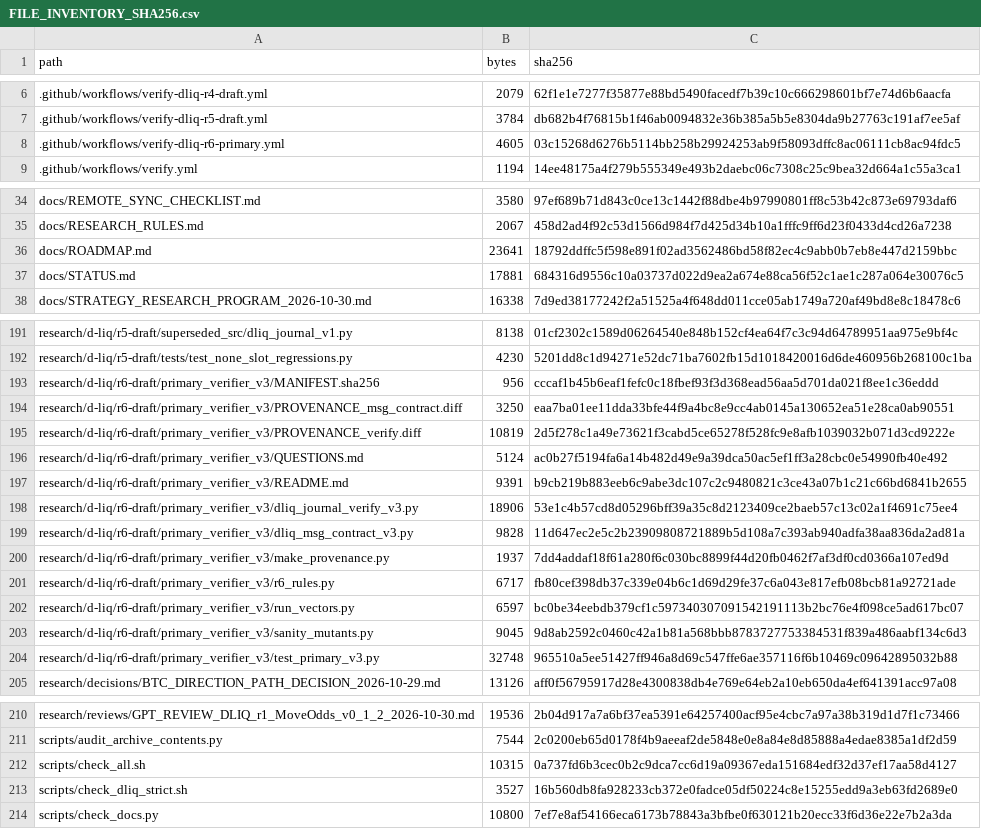
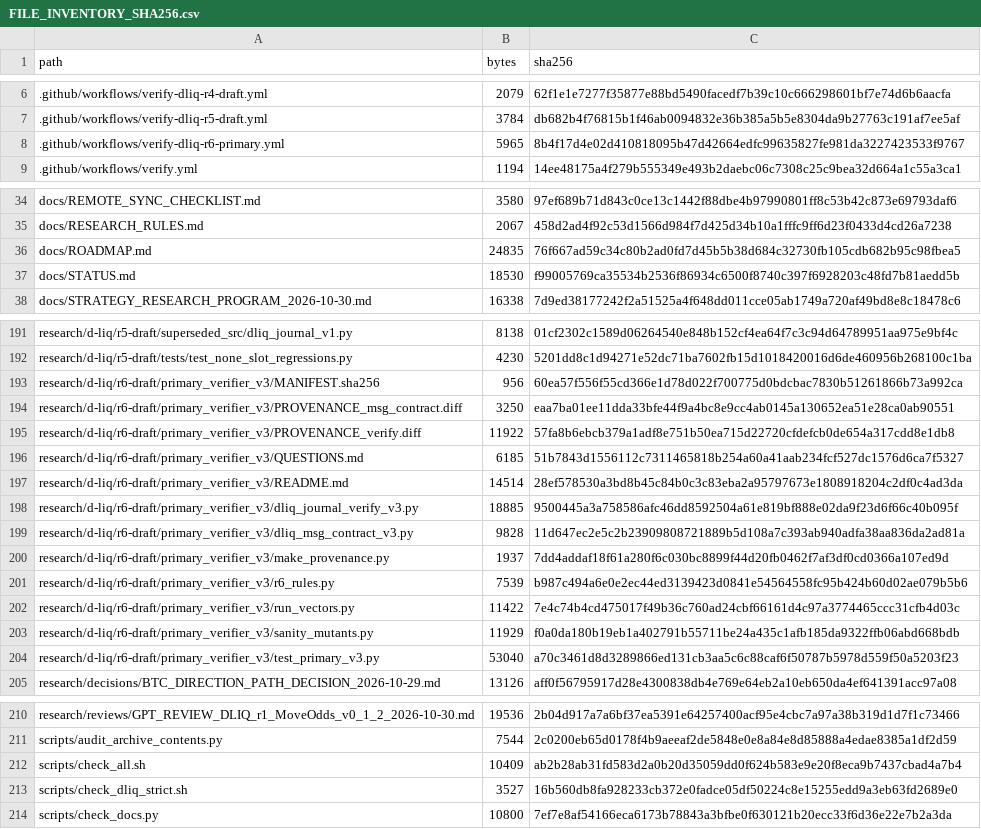
Before and after one commit to aminshahsaheb/btc-signal-lab, a CSV file: docs/FILE_INVENTORY_SHA256.csv, drawn as a sheet; only a part is shown, gaps mark what is left out; the diff covers the shown part only.

```diff
--- a/docs/FILE_INVENTORY_SHA256.csv
+++ b/docs/FILE_INVENTORY_SHA256.csv
@@ -7,3 +7,3 @@ path,bytes,sha256
 .github/workflows/verify-dliq-r5-draft.yml,3784,db682b4f76815b1f46ab0094832e36b385a5b5e8304da9b27763c191af7ee5af
-.github/workflows/verify-dliq-r6-primary.yml,4605,03c15268d6276b5114bb258b29924253ab9f58093dffc8ac06111cb8ac94fdc5
+.github/workflows/verify-dliq-r6-primary.yml,5965,8b4f17d4e02d410818095b47d42664edfc99635827fe981da3227423533f9767
 .github/workflows/verify.yml,1194,14ee48175a4f279b555349e493b2daebc06c7308c25c9bea32d664a1c55a3ca1
@@ -35,4 +35,4 @@ docs/REMOTE_SYNC_CHECKLIST.md,3580,97ef689b71d843c0ce13c1442f88dbe4b97990801ff8c
 docs/RESEARCH_RULES.md,2067,458d2ad4f92c53d1566d984f7d425d34b10a1fffc9ff6d23f0433d4cd26a7238
-docs/ROADMAP.md,23641,18792ddffc5f598e891f02ad3562486bd58f82ec4c9abb0b7eb8e447d2159bbc
-docs/STATUS.md,17881,684316d9556c10a03737d022d9ea2a674e88ca56f52c1ae1c287a064e30076c5
+docs/ROADMAP.md,24835,76f667ad59c34c80b2ad0fd7d45b5b38d684c32730fb105cdb682b95c98fbea5
+docs/STATUS.md,18530,f99005769ca35534b2536f86934c6500f8740c397f6928203c48fd7b81aedd5b
 docs/STRATEGY_RESEARCH_PROGRAM_2026-10-30.md,16338,7d9ed38177242f2a51525a4f648dd011cce05ab1749a720af49bd8e8c18478c6
@@ -192,14 +192,14 @@ research/d-liq/r5-draft/superseded_src/dliq_journal_v1.py,8138,01cf2302c1589d062
 research/d-liq/r5-draft/tests/test_none_slot_regressions.py,4230,5201dd8c1d94271e52dc71ba7602fb15d1018420016d6de460956b268100c1ba
-research/d-liq/r6-draft/primary_verifier_v3/MANIFEST.sha256,956,cccaf1b45b6eaf1fefc0c18fbef93f3d368ead56aa5d701da021f8ee1c36eddd
+research/d-liq/r6-draft/primary_verifier_v3/MANIFEST.sha256,956,60ea57f556f55cd366e1d78d022f700775d0bdcbac7830b51261866b73a992ca
 research/d-liq/r6-draft/primary_verifier_v3/PROVENANCE_msg_contract.diff,3250,eaa7ba01ee11dda33bfe44f9a4bc8e9cc4ab0145a130652ea51e28ca0ab90551
-research/d-liq/r6-draft/primary_verifier_v3/PROVENANCE_verify.diff,10819,2d5f278c1a49e73621f3cabd5ce65278f528fc9e8afb1039032b071d3cd9222e
-research/d-liq/r6-draft/primary_verifier_v3/QUESTIONS.md,5124,ac0b27f5194fa6a14b482d49e9a39dca50ac5ef1ff3a28cbc0e54990fb40e492
-research/d-liq/r6-draft/primary_verifier_v3/README.md,9391,b9cb219b883eeb6c9abe3dc107c2c9480821c3ce43a07b1c21c66bd6841b2655
-research/d-liq/r6-draft/primary_verifier_v3/dliq_journal_verify_v3.py,18906,53e1c4b57cd8d05296bff39a35c8d2123409ce2baeb57c13c02a1f4691c75ee4
+research/d-liq/r6-draft/primary_verifier_v3/PROVENANCE_verify.diff,11922,57fa8b6ebcb379a1adf8e751b50ea715d22720cfdefcb0de654a317cdd8e1db8
+research/d-liq/r6-draft/primary_verifier_v3/QUESTIONS.md,6185,51b7843d1556112c7311465818b254a60a41aab234fcf527dc1576d6ca7f5327
+research/d-liq/r6-draft/primary_verifier_v3/README.md,14514,28ef578530a3bd8b45c84b0c3c83eba2a95797673e1808918204c2df0c4ad3da
+research/d-liq/r6-draft/primary_verifier_v3/dliq_journal_verify_v3.py,18885,9500445a3a758586afc46dd8592504a61e819bf888e02da9f23d6f66c40b095f
 research/d-liq/r6-draft/primary_verifier_v3/dliq_msg_contract_v3.py,9828,11d647ec2e5c2b23909808721889b5d108a7c393ab940adfa38aa836da2ad81a
 research/d-liq/r6-draft/primary_verifier_v3/make_provenance.py,1937,7dd4addaf18f61a280f6c030bc8899f44d20fb0462f7af3df0cd0366a107ed9d
-research/d-liq/r6-draft/primary_verifier_v3/r6_rules.py,6717,fb80cef398db37c339e04b6c1d69d29fe37c6a043e817efb08bcb81a92721ade
-research/d-liq/r6-draft/primary_verifier_v3/run_vectors.py,6597,bc0be34eebdb379cf1c597340307091542191113b2bc76e4f098ce5ad617bc07
-research/d-liq/r6-draft/primary_verifier_v3/sanity_mutants.py,9045,9d8ab2592c0460c42a1b81a568bbb8783727753384531f839a486aabf134c6d3
-research/d-liq/r6-draft/primary_verifier_v3/test_primary_v3.py,32748,965510a5ee51427ff946a8d69c547ffe6ae357116f6b10469c09642895032b88
+research/d-liq/r6-draft/primary_verifier_v3/r6_rules.py,7539,b987c494a6e0e2ec44ed3139423d0841e54564558fc95b424b60d02ae079b5b6
+research/d-liq/r6-draft/primary_verifier_v3/run_vectors.py,11422,7e4c74b4cd475017f49b36c760ad24cbf66161d4c97a3774465ccc31cfb4d03c
+research/d-liq/r6-draft/primary_verifier_v3/sanity_mutants.py,11929,f0a0da180b19eb1a402791b55711be24a435c1afb185da9322ffb06abd668bdb
+research/d-liq/r6-draft/primary_verifier_v3/test_primary_v3.py,53040,a70c3461d8d3289866ed131cb3aa5c6c88caf6f50787b5978d559f50a5203f23
 research/decisions/BTC_DIRECTION_PATH_DECISION_2026-10-29.md,13126,aff0f56795917d28e4300838db4e769e64eb2a10eb650da4ef641391acc97a08
@@ -211,3 +211,3 @@ research/reviews/GPT_REVIEW_DLIQ_r1_MoveOdds_v0_1_2_2026-10-30.md,19536,2b04d917
 scripts/audit_archive_contents.py,7544,2c0200eb65d0178f4b9aeeaf2de5848e0e8a84e8d85888a4edae8385a1df2d59
-scripts/check_all.sh,10315,0a737fd6b3cec0b2c9dca7cc6d19a09367eda151684edf32d37ef17aa58d4127
+scripts/check_all.sh,10409,ab2b28ab31fd583d2a0b20d35059dd0f624b583e9e20f8eca9b7437cbad4a7b4
 scripts/check_dliq_strict.sh,3527,16b560db8fa928233cb372e0fadce05df50224c8e15255edd9a3eb63fd2689e0
```
Also changed, not shown: 1 edited cell elsewhere in this file, 14 other files.
